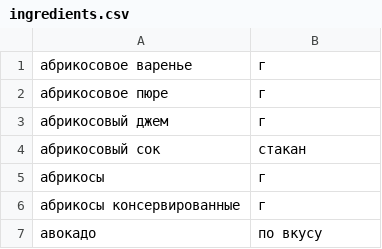
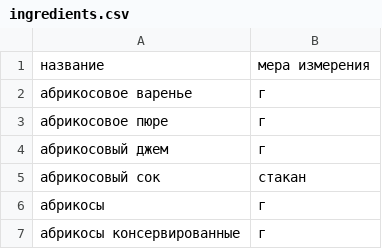
Before and after one commit to lojiver/foodgram-project, a CSV file: data/ingredients.csv, drawn as a sheet; only a part is shown; the shorter side is filled out with more unchanged rows; the diff names each change by its address in the sheet, - before the commit and + after, or states it on an @@ line.

```diff
--- a/data/ingredients.csv
+++ b/data/ingredients.csv
+row 1: название | мера измерения
```
Also changed, not shown: 57 other files.
